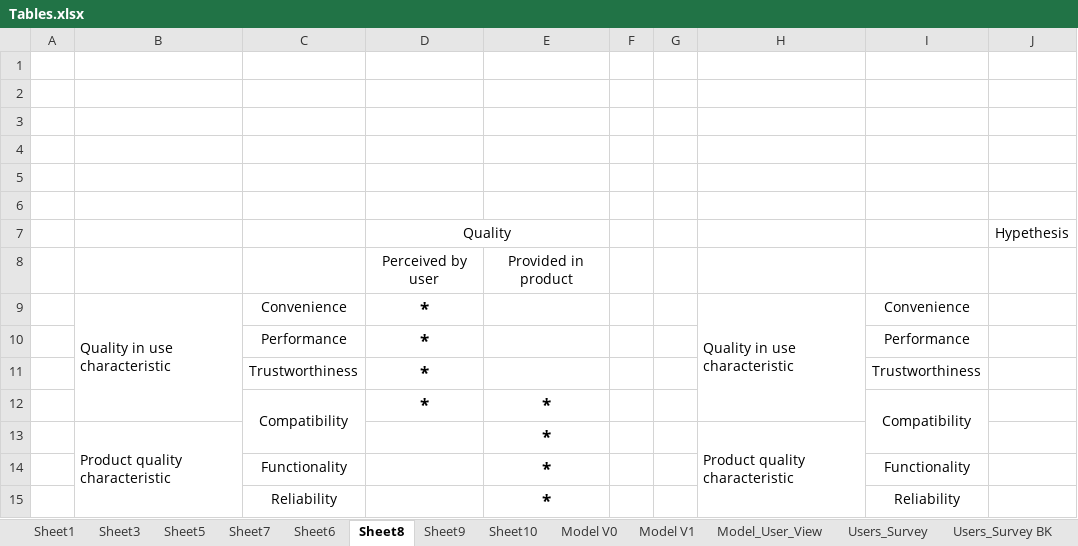
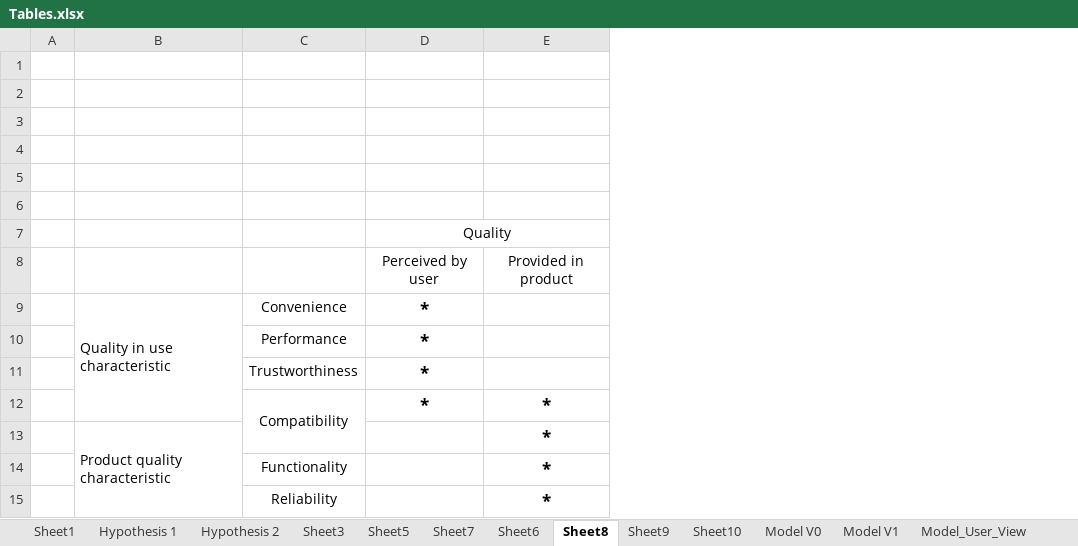
Before and after one commit to paxian/finalexam, an Excel workbook: Tables.xlsx, sheet Sheet8, drawn as a sheet; values as stored, in another font and other column widths than the file's, no borders; the diff names each change by its address in the sheet, - before the commit and + after, or states it on an @@ line.

```diff
--- a/Tables.xlsx (sheet Sheet8)
+++ b/Tables.xlsx (sheet Sheet8)
+sheet tab: Hypothesis 1
+sheet tab: Hypothesis 2
-column F, empty
-column G, empty
-column H, rows 9-13: Quality in use characteristic |  |  |  | Product quality characteristic
-column I, rows 9-15: Convenience | Performance | Trustworthiness | Compatibility |  | Functionality | Reliability
-column J, row 7: Hypethesis
```
Also changed, not shown: sheet Sheet1, 7 other files.
